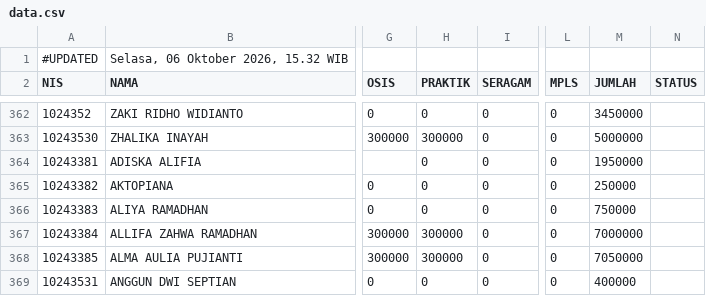
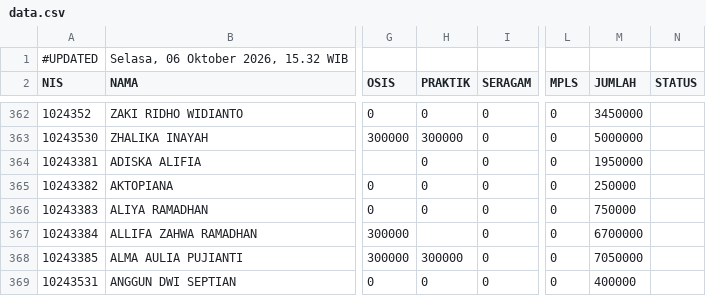
Before and after one commit to yayasanambadar/info-keuangan, a CSV file: data.csv, drawn as a sheet; only a part is shown, gaps mark what is left out; the diff names each change by its address in the sheet, - before the commit and + after, or states it on an @@ line.

Commit message:
Update data tagihan siswa — 6/10/2026, 15.32.47

```diff
--- a/data.csv
+++ b/data.csv
-H367 (PRAKTIK): 300000
+H367 (PRAKTIK): (empty)
-M367 (JUMLAH): 7000000
+M367 (JUMLAH): 6700000
```
